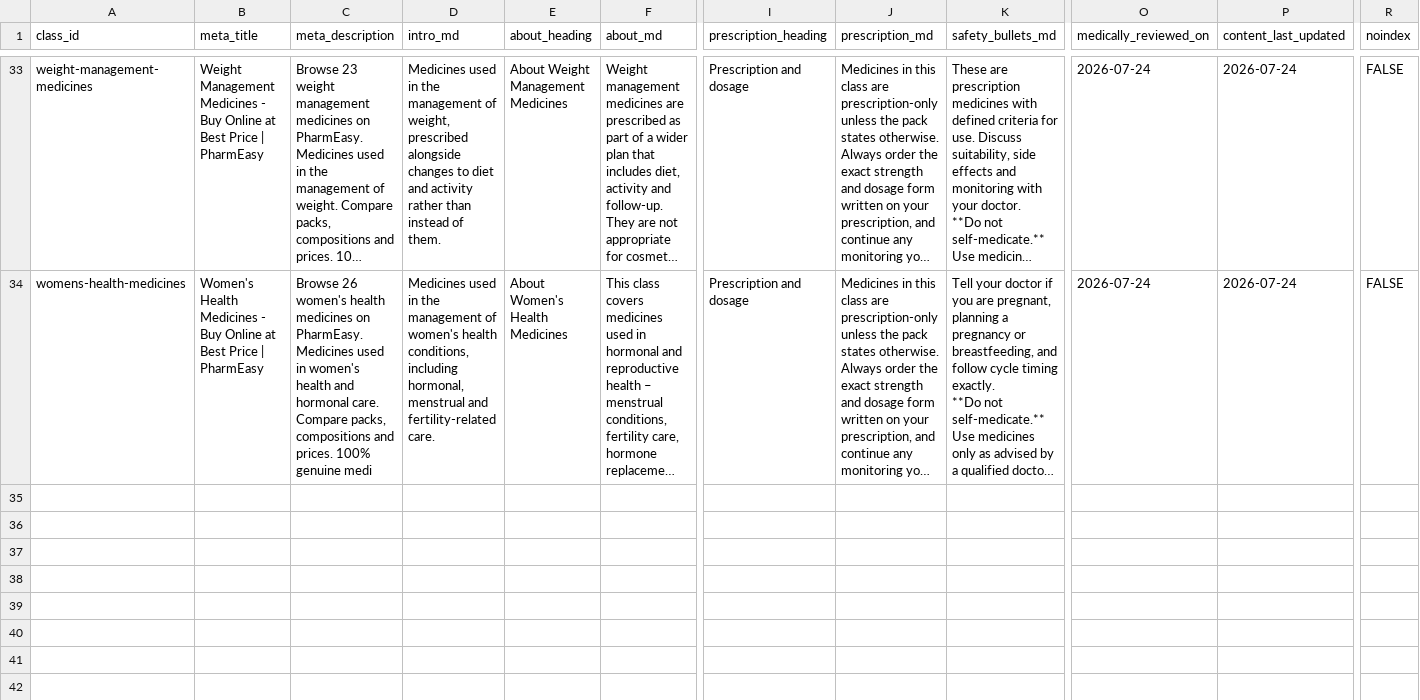
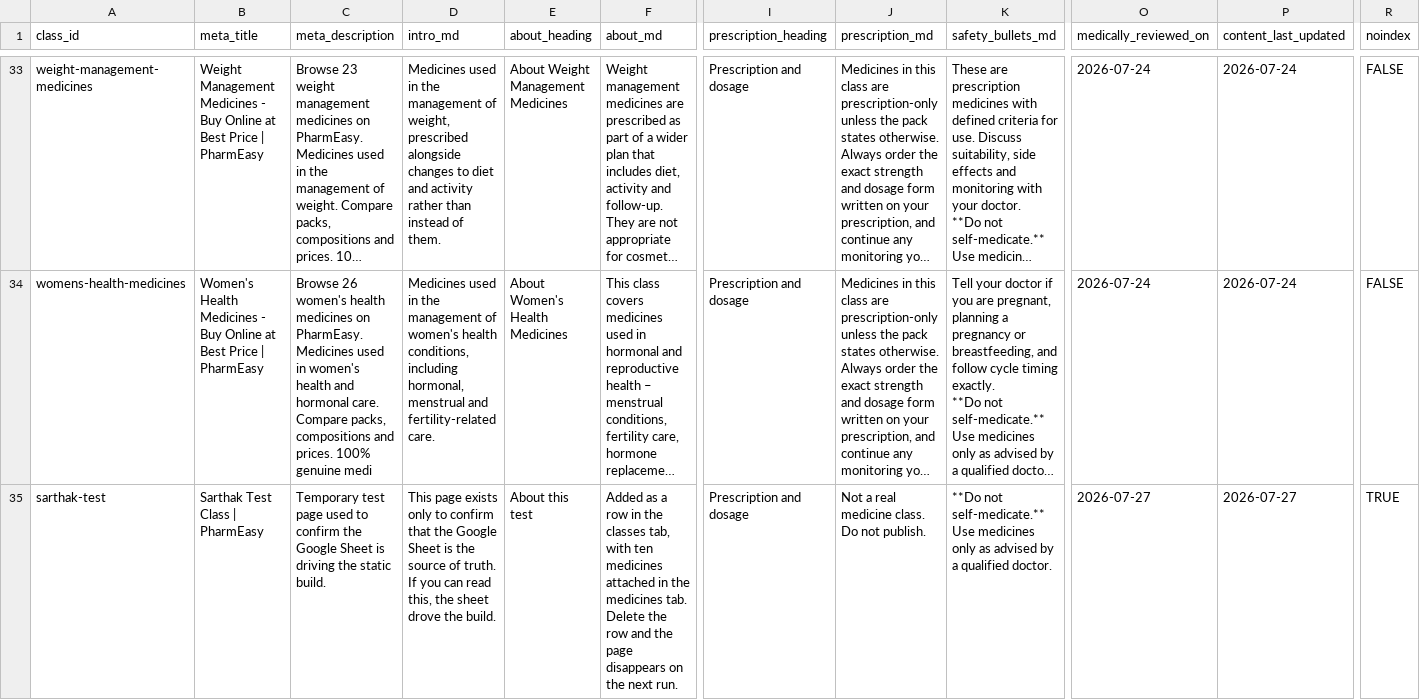
Before and after one commit to pharmeasyMarketing/medicines-by-class, a CSV file: sheets/03_class_content.csv, drawn as a sheet; only a part is shown, gaps mark what is left out; long unchanged cells end in …; rows hold the shown columns only; the diff names each change by its address in the sheet, - before the commit and + after, or states it on an @@ line.

```diff
--- a/sheets/03_class_content.csv
+++ b/sheets/03_class_content.csv
+row 35: sarthak-test | Sarthak Test Class | PharmEasy | Temporary test page used to confirm the Google Sheet is driving the static build. | This page exists only to confirm that the Google Sheet is the source of truth. If you can read this, the sheet drove the build. | About this test | Added as a row in the classes tab, with ten medicines attached in the medicines tab. Delete the row and the page disappears on the next run. | Prescription and dosage | Not a real medicine class. Do not publish. | **Do not self-medicate.** Use medicines only as advised by a qualified doctor. | 2026-07-27 | 2026-07-27 | TRUE
```
Also changed, not shown: sheets/01_classes.csv, sheets/02_medicines.csv, 4 other files.
